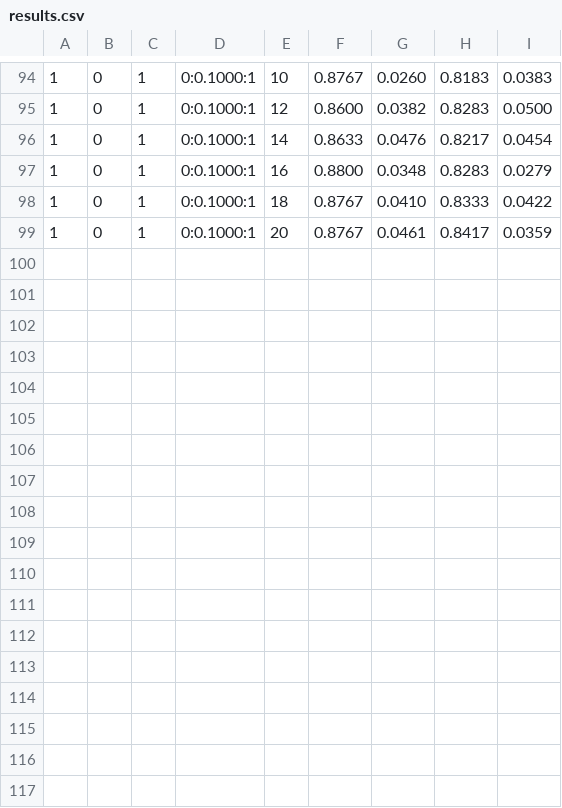
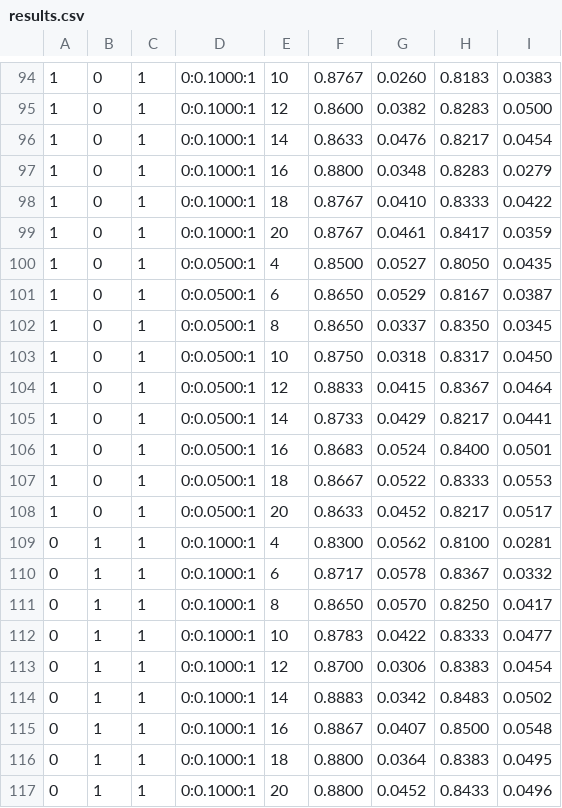
Before and after one commit to vesrozeno/shape-analysis-CN-FV, a CSV file: codes/results.csv, drawn as a sheet; only a part is shown, gaps mark what is left out; the diff names each change by its address in the sheet, - before the commit and + after, or states it on an @@ line.

Commit message:
change paths and more results

```diff
--- a/codes/results.csv
+++ b/codes/results.csv
+row 100: 1 | 0 | 1 | 0:0.0500:1 | 4 | 0.8500 | 0.0527 | 0.8050 | 0.0435
+row 101: 1 | 0 | 1 | 0:0.0500:1 | 6 | 0.8650 | 0.0529 | 0.8167 | 0.0387
+row 102: 1 | 0 | 1 | 0:0.0500:1 | 8 | 0.8650 | 0.0337 | 0.8350 | 0.0345
+row 103: 1 | 0 | 1 | 0:0.0500:1 | 10 | 0.8750 | 0.0318 | 0.8317 | 0.0450
+row 104: 1 | 0 | 1 | 0:0.0500:1 | 12 | 0.8833 | 0.0415 | 0.8367 | 0.0464
+row 105: 1 | 0 | 1 | 0:0.0500:1 | 14 | 0.8733 | 0.0429 | 0.8217 | 0.0441
+row 106: 1 | 0 | 1 | 0:0.0500:1 | 16 | 0.8683 | 0.0524 | 0.8400 | 0.0501
+row 107: 1 | 0 | 1 | 0:0.0500:1 | 18 | 0.8667 | 0.0522 | 0.8333 | 0.0553
+row 108: 1 | 0 | 1 | 0:0.0500:1 | 20 | 0.8633 | 0.0452 | 0.8217 | 0.0517
+row 109: 0 | 1 | 1 | 0:0.1000:1 | 4 | 0.8300 | 0.0562 | 0.8100 | 0.0281
+row 110: 0 | 1 | 1 | 0:0.1000:1 | 6 | 0.8717 | 0.0578 | 0.8367 | 0.0332
+row 111: 0 | 1 | 1 | 0:0.1000:1 | 8 | 0.8650 | 0.0570 | 0.8250 | 0.0417
+row 112: 0 | 1 | 1 | 0:0.1000:1 | 10 | 0.8783 | 0.0422 | 0.8333 | 0.0477
+row 113: 0 | 1 | 1 | 0:0.1000:1 | 12 | 0.8700 | 0.0306 | 0.8383 | 0.0454
+row 114: 0 | 1 | 1 | 0:0.1000:1 | 14 | 0.8883 | 0.0342 | 0.8483 | 0.0502
+row 115: 0 | 1 | 1 | 0:0.1000:1 | 16 | 0.8867 | 0.0407 | 0.8500 | 0.0548
+row 116: 0 | 1 | 1 | 0:0.1000:1 | 18 | 0.8800 | 0.0364 | 0.8383 | 0.0495
+row 117: 0 | 1 | 1 | 0:0.1000:1 | 20 | 0.8800 | 0.0452 | 0.8433 | 0.0496
```
Also changed, not shown: 1 other file.
